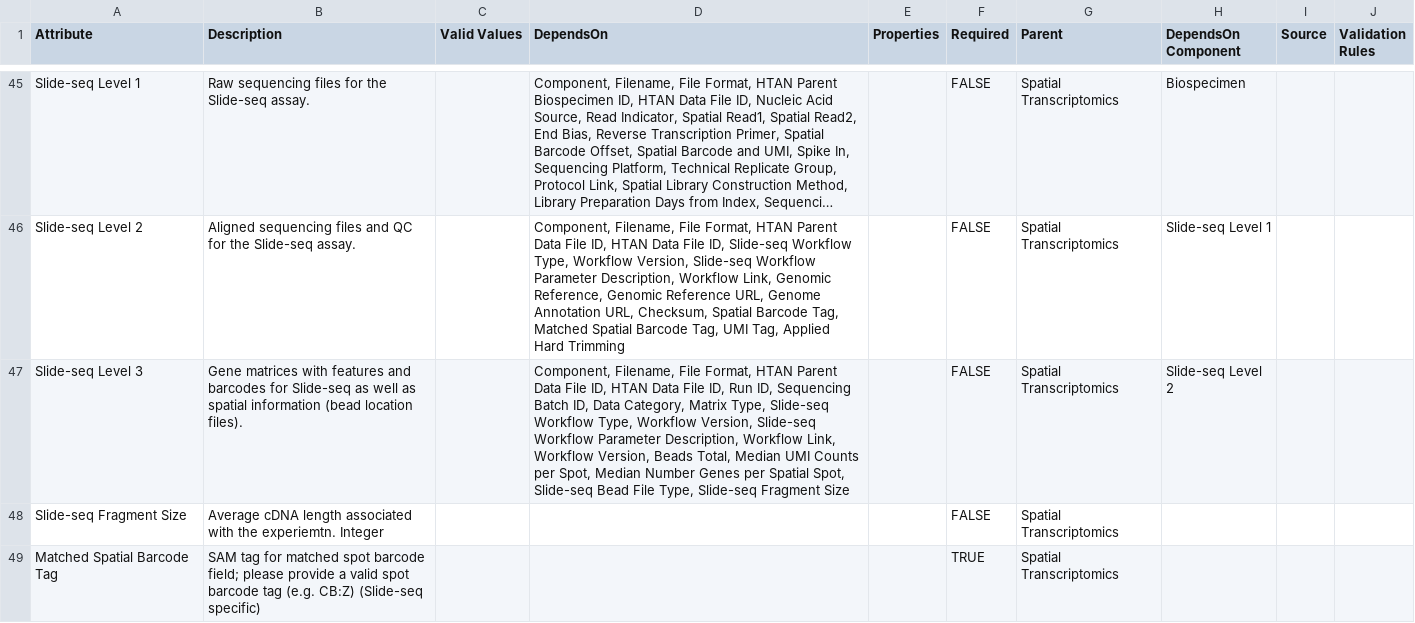
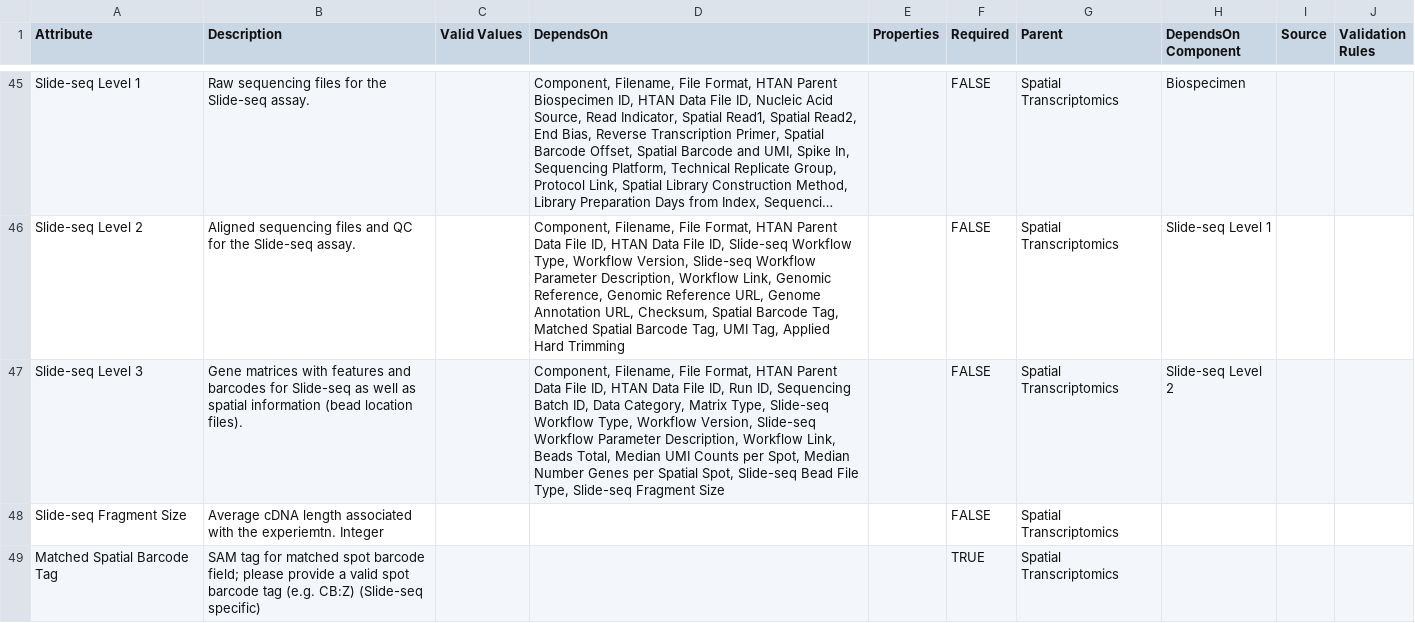
Before and after one commit to ncihtan/data-models, a CSV file: HTAN.model.csv, drawn as a sheet; only a part is shown, gaps mark what is left out; long unchanged cells end in …; the diff names each change by its address in the sheet, - before the commit and + after, or states it on an @@ line.

Commit message:
Remove duplicated DependsOn for Slide-seq L3

```diff
--- a/HTAN.model.csv
+++ b/HTAN.model.csv
-D47 (DependsOn): …Workflow Link, Workflow Version, Beads Total,…
+D47 (DependsOn): …Workflow Link, Beads Total,…
```
